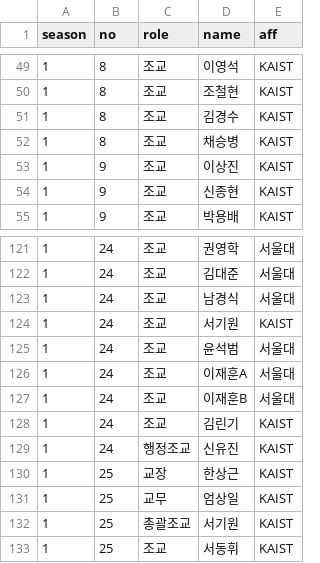
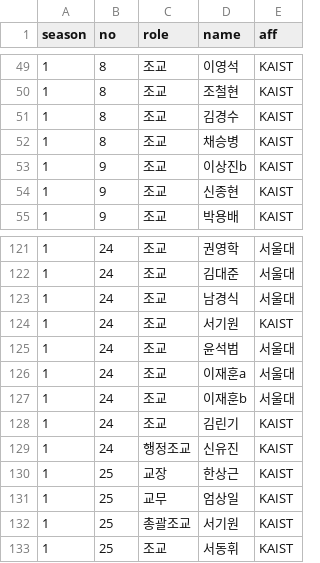
Before and after one commit to imo-korea/imo-korea.github.io, a CSV file: _data/schoolteacher.csv, drawn as a sheet; only a part is shown, gaps mark what is left out.

```diff
--- a/_data/schoolteacher.csv
+++ b/_data/schoolteacher.csv
@@ -52,3 +52,3 @@ season,no,role,name,aff
 1,8,조교,채승병,KAIST
-1,9,조교,이상진,KAIST
+1,9,조교,이상진b,KAIST
 1,9,조교,신종현,KAIST
@@ -125,4 +125,4 @@ season,no,role,name,aff
 1,24,조교,윤석범,서울대
-1,24,조교,이재훈A,서울대
-1,24,조교,이재훈B,서울대
+1,24,조교,이재훈a,서울대
+1,24,조교,이재훈b,서울대
 1,24,조교,김린기,KAIST
```
Also changed, not shown: _data/apmo-korea.csv, _data/teacher.csv, 10 other files.
